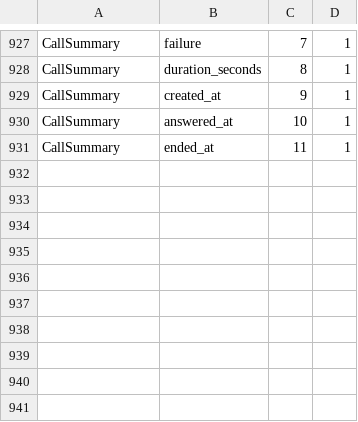
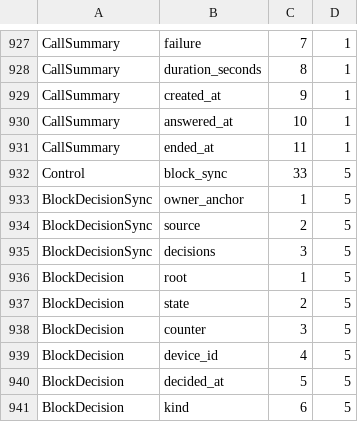
Before and after one commit to ramfluxhq/ramflux, a TSV file: crates/ramflux-protocol/src/message/schema/field_layers.tsv, drawn as a sheet; only a part is shown, gaps mark what is left out; the diff names each change by its address in the sheet, - before the commit and + after, or states it on an @@ line.

Commit message:
BLOCK-PERSIST-01 WIP: accept BlockSync in own-device copy; register block-sync field layers
The own-device control copy allowed only operations 6|13|14|17, so every
BlockDecisionSync copy was refused as an operation mismatch. Add 18.

The new Control.block_sync field and the BlockDecisionSync and BlockDecision
fields had no layer rows, so the scanner reported them unsupported at every
layer. Register them at the current compiled layer 5.

```diff
--- a/crates/ramflux-protocol/src/message/schema/field_layers.tsv
+++ b/crates/ramflux-protocol/src/message/schema/field_layers.tsv
+row 932: Control | block_sync | 33 | 5
+row 933: BlockDecisionSync | owner_anchor | 1 | 5
+row 934: BlockDecisionSync | source | 2 | 5
+row 935: BlockDecisionSync | decisions | 3 | 5
+row 936: BlockDecision | root | 1 | 5
+row 937: BlockDecision | state | 2 | 5
+row 938: BlockDecision | counter | 3 | 5
+row 939: BlockDecision | device_id | 4 | 5
+row 940: BlockDecision | decided_at | 5 | 5
+row 941: BlockDecision | kind | 6 | 5
```
Also changed, not shown: 1 other file.
